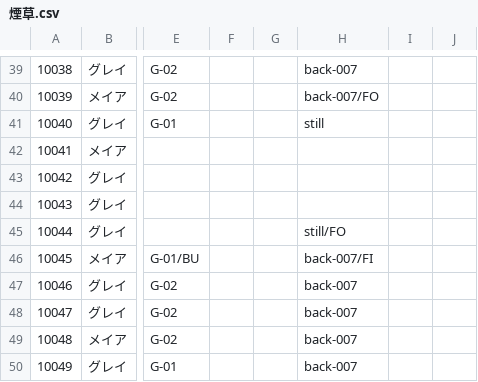
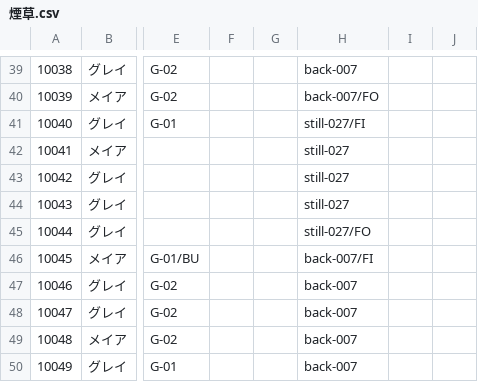
Before and after one commit to EnricoGunawan18/Rain-Lily, a CSV file: Assets/Novel/Script/Dialogue/煙草.csv, drawn as a sheet; only a part is shown, gaps mark what is left out; the diff names each change by its address in the sheet, - before the commit and + after, or states it on an @@ line.

```diff
--- a/Assets/Novel/Script/Dialogue/煙草.csv
+++ b/Assets/Novel/Script/Dialogue/煙草.csv
-H41: still
+H41: still-027/FI
-H42:H44: (empty)
+H42:H44: still-027
-H45: still/FO
+H45: still-027/FO
```
Also changed, not shown: 7 other files.
